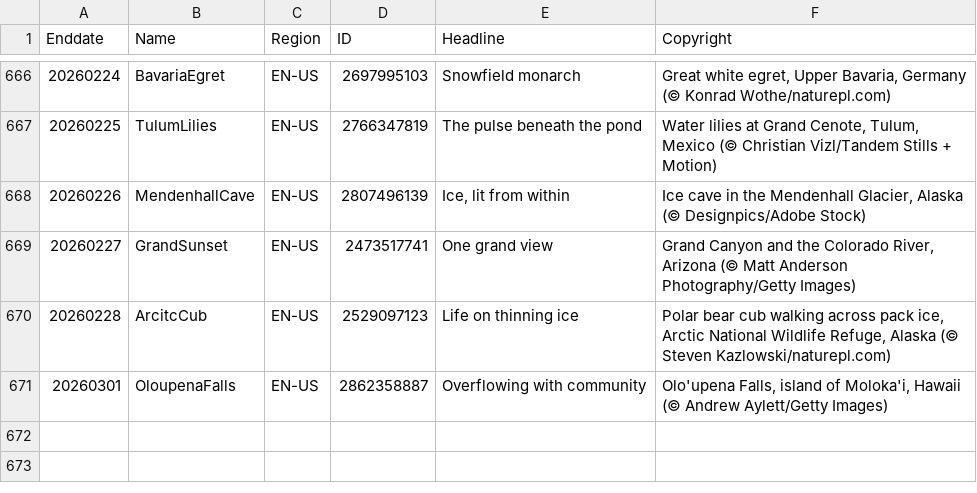
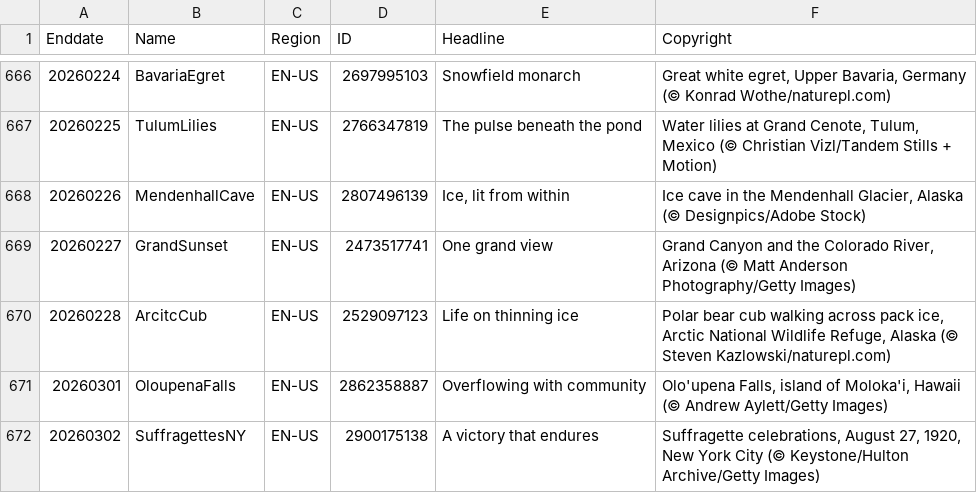
Before and after one commit to taumasyang/imageArchive, a CSV file: metadata/EN-US.csv, drawn as a sheet; only a part is shown, gaps mark what is left out.

```diff
--- a/metadata/EN-US.csv
+++ b/metadata/EN-US.csv
@@ -671 +671,2 @@ Enddate,Name,Region,ID,Headline,Copyright
 20260301,OloupenaFalls,EN-US,2862358887,"Overflowing with community","Olo'upena Falls, island of Moloka'i, Hawaii (© Andrew Aylett/Getty Images)"
+20260302,SuffragettesNY,EN-US,2900175138,"A victory that endures","Suffragette celebrations, August 27, 1920, New York City (© Keystone/Hulton Archive/Getty Images)"
```
Also changed, not shown: metadata/DE-DE.csv, metadata/EN-CA.csv, 11 other files.
